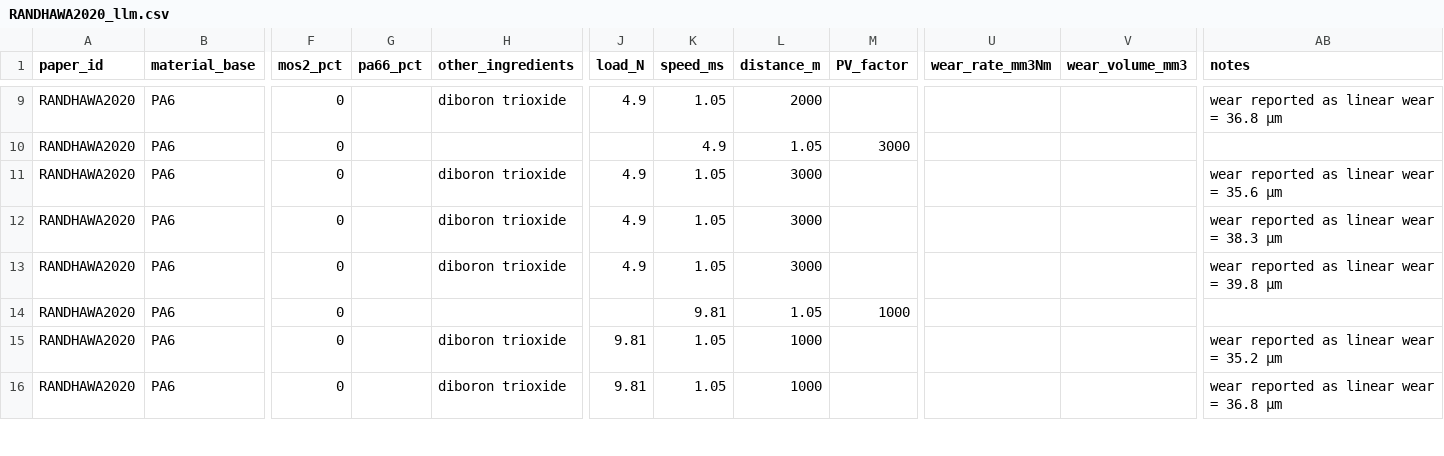
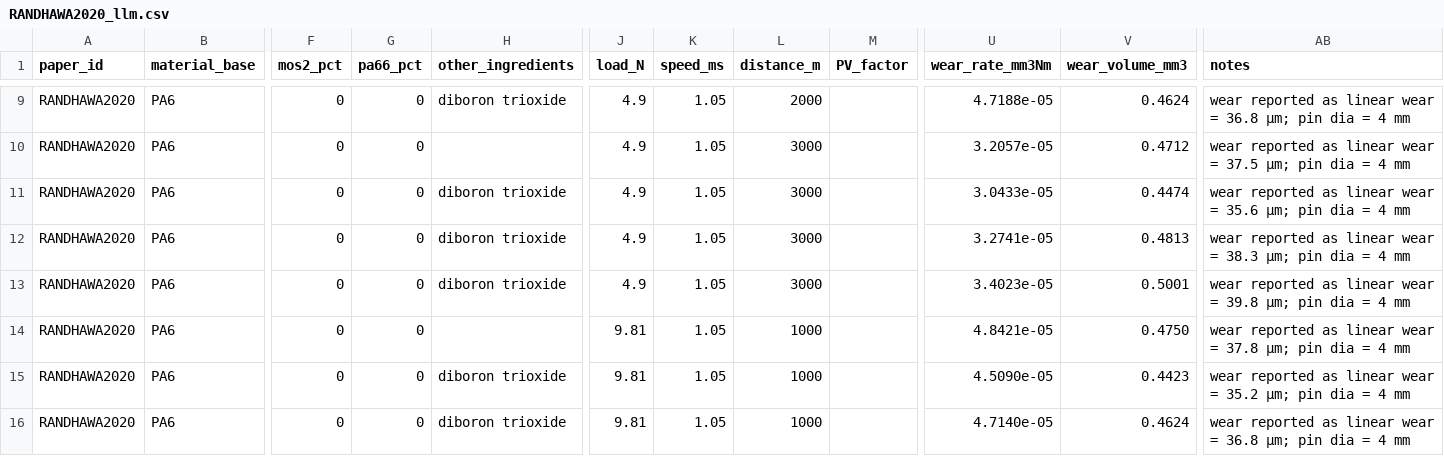
Before and after one commit to M-A-SAIADITHYAA/tribologyanalyser, a CSV file: data/raw_llm/RANDHAWA2020_llm.csv, drawn as a sheet; only a part is shown, gaps mark what is left out; the diff covers the shown part only; the diff names each change by its address in the sheet, - before the commit and + after, or states it on an @@ line.

```diff
--- a/data/raw_llm/RANDHAWA2020_llm.csv
+++ b/data/raw_llm/RANDHAWA2020_llm.csv
-G9:G16 (pa66_pct): (empty)
+G9:G16 (pa66_pct): 0
-U9 (wear_rate_mm3Nm): (empty)
+U9 (wear_rate_mm3Nm): 4.7188e-05
-V9 (wear_volume_mm3): (empty)
+V9 (wear_volume_mm3): 0.4624
-AB9 (notes): …= 36.8 µm
+AB9 (notes): …= 36.8 µm; pin dia = 4 mm
-J10 (load_N): (empty)
+J10 (load_N): 4.9
-K10 (speed_ms): 4.9
+K10 (speed_ms): 1.05
-L10 (distance_m): 1.05
+L10 (distance_m): 3000
-M10 (PV_factor): 3000
+M10 (PV_factor): (empty)
-U10 (wear_rate_mm3Nm): (empty)
+U10 (wear_rate_mm3Nm): 3.2057e-05
-V10 (wear_volume_mm3): (empty)
+V10 (wear_volume_mm3): 0.4712
-AB10 (notes): (empty)
+AB10 (notes): wear reported as linear wear = 37.5 µm; pin dia = 4 mm
-U11 (wear_rate_mm3Nm): (empty)
+U11 (wear_rate_mm3Nm): 3.0433e-05
-V11 (wear_volume_mm3): (empty)
+V11 (wear_volume_mm3): 0.4474
-AB11 (notes): …= 35.6 µm
+AB11 (notes): …= 35.6 µm; pin dia = 4 mm
-U12 (wear_rate_mm3Nm): (empty)
+U12 (wear_rate_mm3Nm): 3.2741e-05
-V12 (wear_volume_mm3): (empty)
+V12 (wear_volume_mm3): 0.4813
-AB12 (notes): …= 38.3 µm
+AB12 (notes): …= 38.3 µm; pin dia = 4 mm
-U13 (wear_rate_mm3Nm): (empty)
+U13 (wear_rate_mm3Nm): 3.4023e-05
-V13 (wear_volume_mm3): (empty)
+V13 (wear_volume_mm3): 0.5001
-AB13 (notes): …= 39.8 µm
+AB13 (notes): …= 39.8 µm; pin dia = 4 mm
-J14 (load_N): (empty)
+J14 (load_N): 9.81
-K14 (speed_ms): 9.81
+K14 (speed_ms): 1.05
-L14 (distance_m): 1.05
+L14 (distance_m): 1000
-M14 (PV_factor): 1000
+M14 (PV_factor): (empty)
-U14 (wear_rate_mm3Nm): (empty)
+U14 (wear_rate_mm3Nm): 4.8421e-05
-V14 (wear_volume_mm3): (empty)
+V14 (wear_volume_mm3): 0.4750
-AB14 (notes): (empty)
+AB14 (notes): wear reported as linear wear = 37.8 µm; pin dia = 4 mm
-U15 (wear_rate_mm3Nm): (empty)
+U15 (wear_rate_mm3Nm): 4.5090e-05
-V15 (wear_volume_mm3): (empty)
+V15 (wear_volume_mm3): 0.4423
-AB15 (notes): …= 35.2 µm
+AB15 (notes): …= 35.2 µm; pin dia = 4 mm
-U16 (wear_rate_mm3Nm): (empty)
+U16 (wear_rate_mm3Nm): 4.7140e-05
-V16 (wear_volume_mm3): (empty)
+V16 (wear_volume_mm3): 0.4624
-AB16 (notes): …= 36.8 µm
+AB16 (notes): …= 36.8 µm; pin dia = 4 mm
```
Also changed, not shown: 100 edited cells elsewhere in this file, data/processed/all_validated_rows.csv, data/processed/master_dataset.csv, 8 other files.
